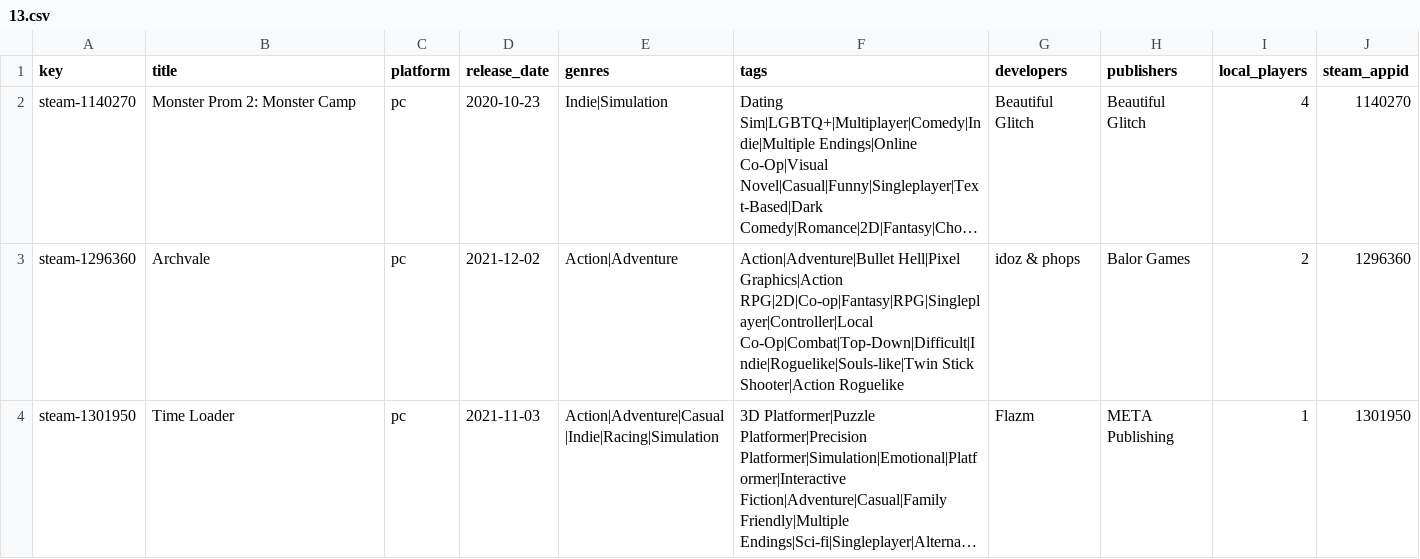
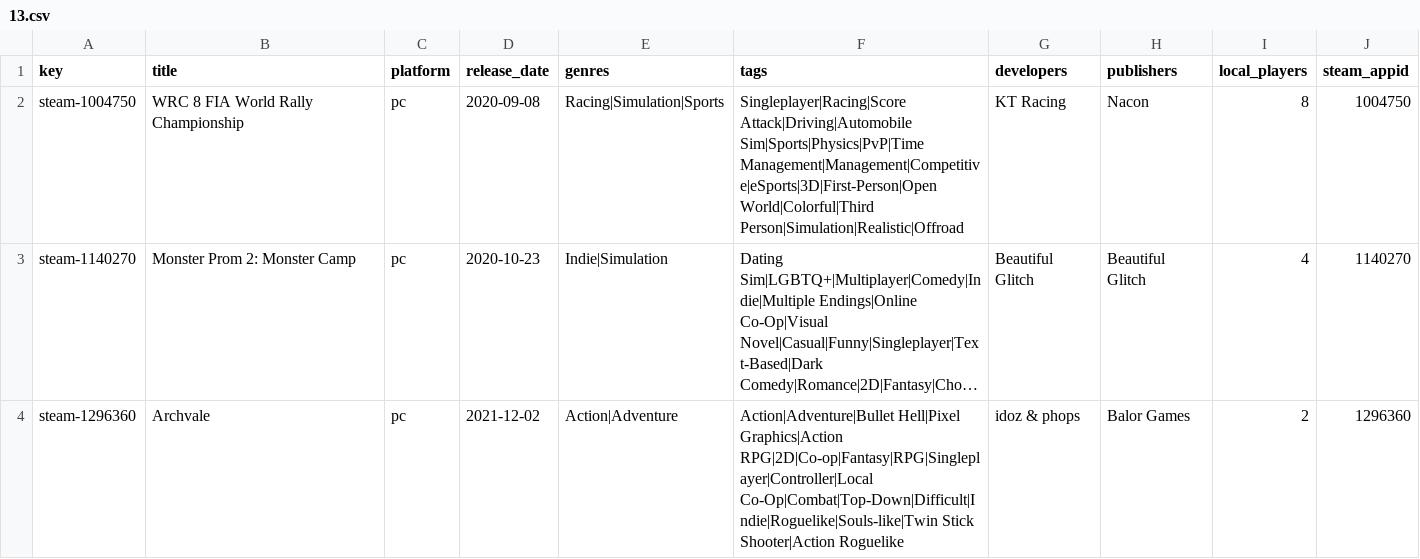
Before and after one commit to jeremybris/PlayOut-metadata, a CSV file: data/steam/13.csv, drawn as a sheet; only a part is shown; the shorter side is filled out with more unchanged rows; long unchanged cells end in …; the diff names each change by its address in the sheet, - before the commit and + after, or states it on an @@ line.

```diff
--- a/data/steam/13.csv
+++ b/data/steam/13.csv
+row 2: steam-1004750 | WRC 8 FIA World Rally Championship | pc | 2020-09-08 | Racing|Simulation|Sports | Singleplayer|Racing|Score Attack|Driving|Automobile Sim|Sports|Physics|PvP|Time Management|Management|Competitive|eSports|3D|First-Person|Open World|Colorful|Third Person|Simulation|Realistic|Offroad | KT Racing | Nacon | 8 | 1004750
```
